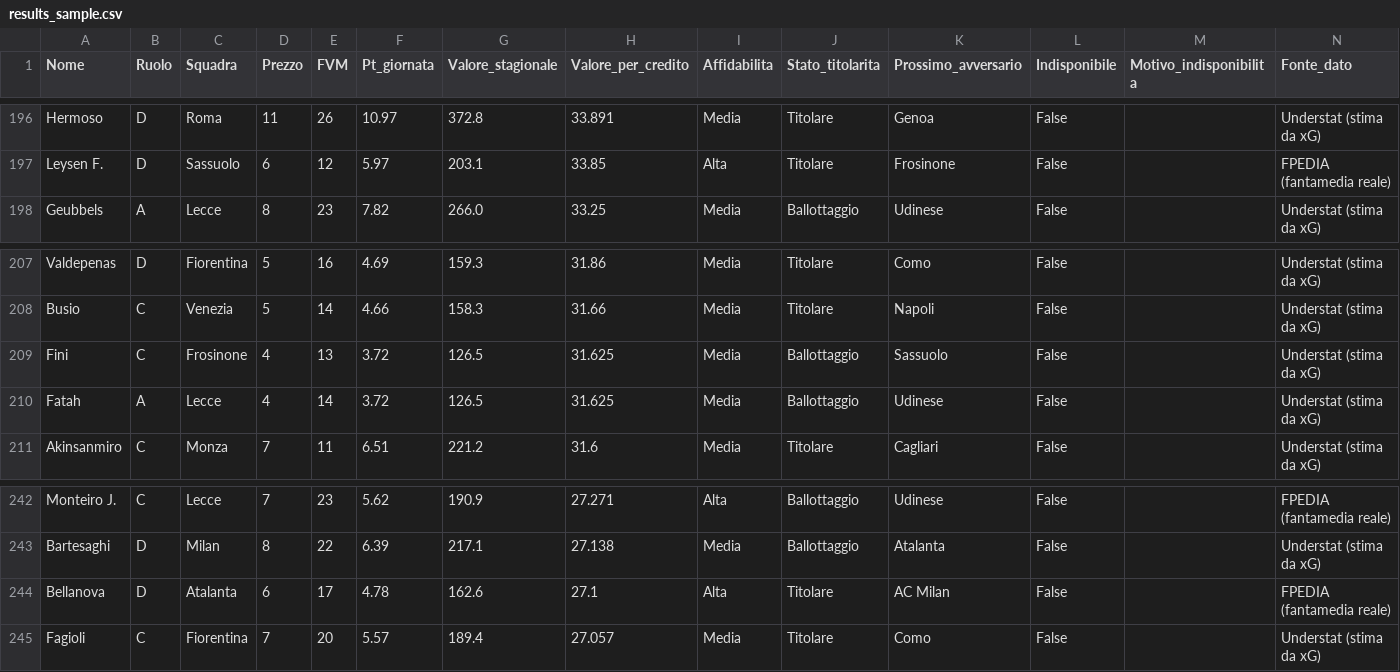
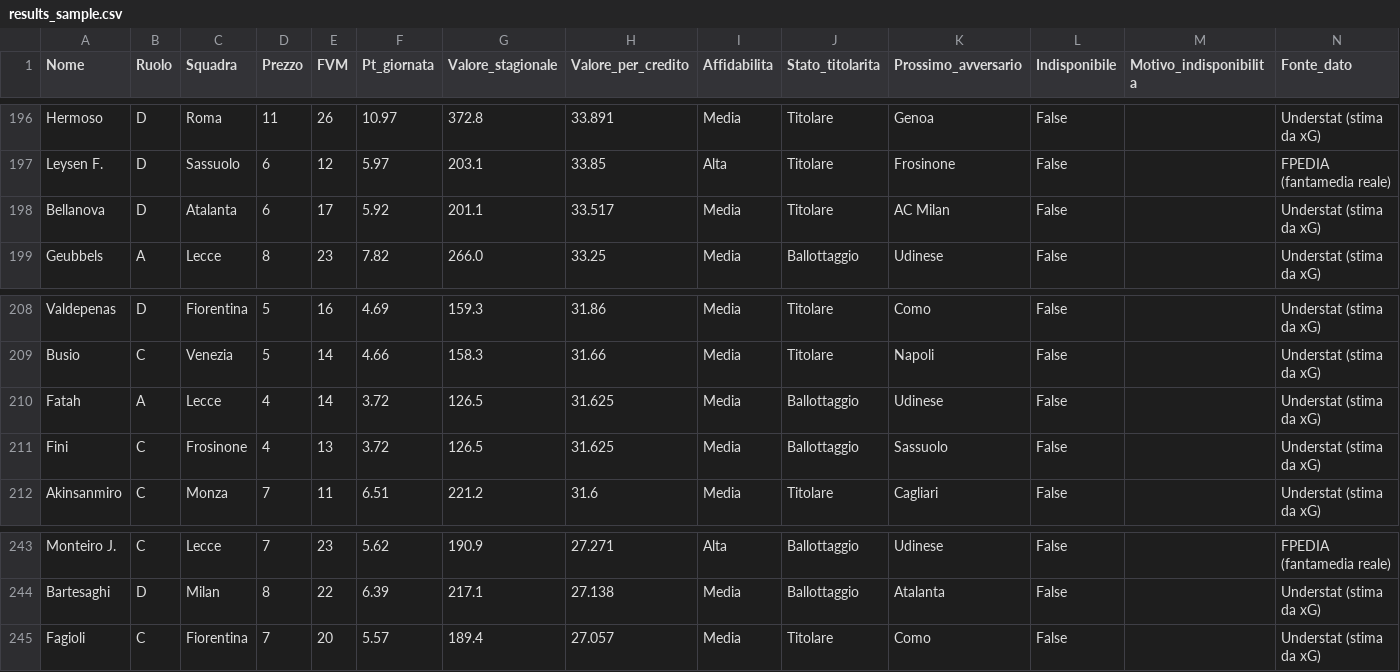
Before and after one commit to MicioneLoco/Tirana-Avellino-, a CSV file: results_sample.csv, drawn as a sheet; only a part is shown, gaps mark what is left out.

Commit message:
Aggiornamento dati automatico

```diff
--- a/results_sample.csv
+++ b/results_sample.csv
@@ -197,2 +197,3 @@ Hermoso,D,Roma,11,26,10.97,372.8,33.891,Media,Titolare,Genoa,False,,Understat (s
 Leysen F.,D,Sassuolo,6,12,5.97,203.1,33.85,Alta,Titolare,Frosinone,False,,FPEDIA (fantamedia reale)
+Bellanova,D,Atalanta,6,17,5.92,201.1,33.517,Media,Titolare,AC Milan,False,,Understat (stima da xG)
 Geubbels,A,Lecce,8,23,7.82,266.0,33.25,Media,Ballottaggio,Udinese,False,,Understat (stima da xG)
@@ -208,4 +209,4 @@ Valdepenas,D,Fiorentina,5,16,4.69,159.3,31.86,Media,Titolare,Como,False,,Underst
 Busio,C,Venezia,5,14,4.66,158.3,31.66,Media,Titolare,Napoli,False,,Understat (stima da xG)
+Fatah,A,Lecce,4,14,3.72,126.5,31.625,Media,Ballottaggio,Udinese,False,,Understat (stima da xG)
 Fini ,C,Frosinone,4,13,3.72,126.5,31.625,Media,Ballottaggio,Sassuolo,False,,Understat (stima da xG)
-Fatah,A,Lecce,4,14,3.72,126.5,31.625,Media,Ballottaggio,Udinese,False,,Understat (stima da xG)
 Akinsanmiro,C,Monza,7,11,6.51,221.2,31.6,Media,Titolare,Cagliari,False,,Understat (stima da xG)
@@ -243,3 +244,2 @@ Monteiro J.,C,Lecce,7,23,5.62,190.9,27.271,Alta,Ballottaggio,Udinese,False,,FPED
 Bartesaghi,D,Milan,8,22,6.39,217.1,27.138,Media,Ballottaggio,Atalanta,False,,Understat (stima da xG)
-Bellanova,D,Atalanta,6,17,4.78,162.6,27.1,Alta,Titolare,AC Milan,False,,FPEDIA (fantamedia reale)
 Fagioli,C,Fiorentina,7,20,5.57,189.4,27.057,Media,Titolare,Como,False,,Understat (stima da xG)
```
